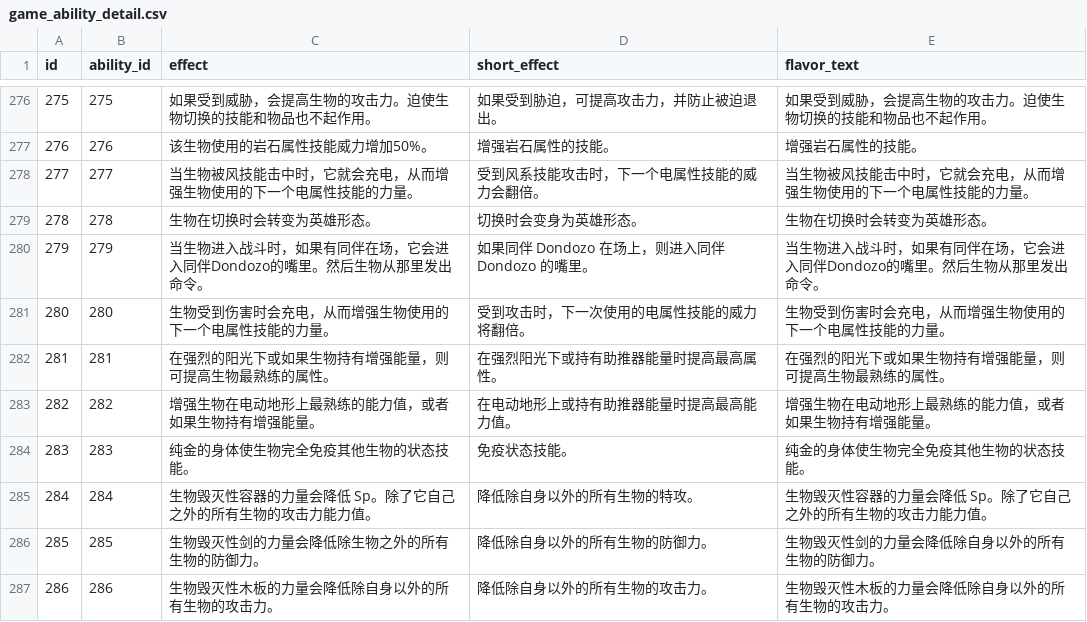
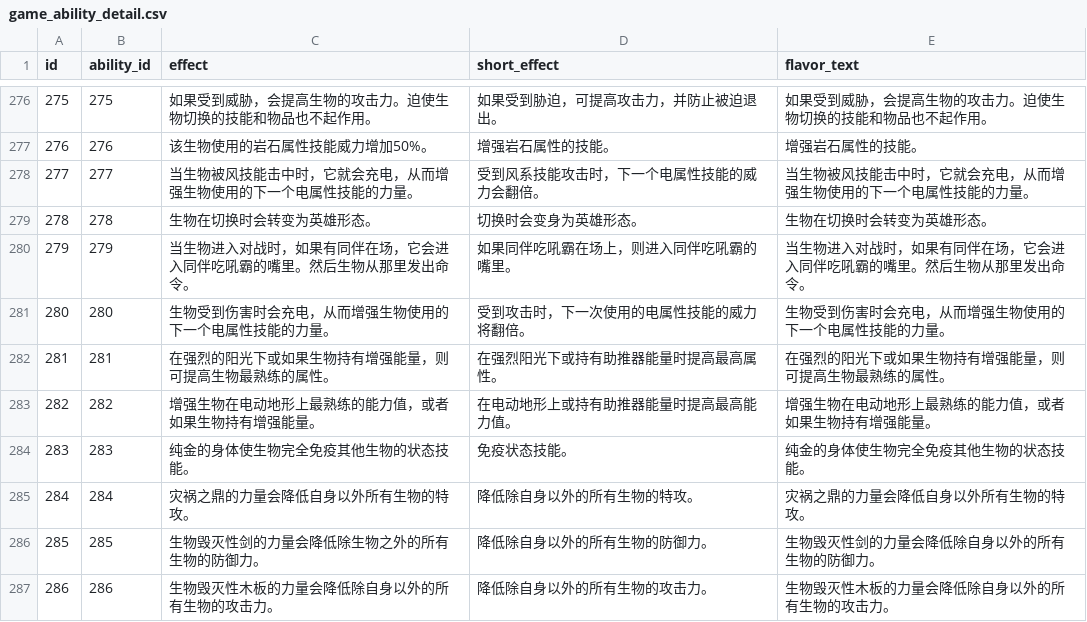
Before and after one commit to lishangbu/avalon, a CSV file: migration/src/main/resources/db/changelog/data/game-data-extended/game_ability_detail.csv, drawn as a sheet; only a part is shown, gaps mark what is left out; the diff covers the shown part only.

Commit message:
fix(data): 修正特性说明文案

```diff
--- a/migration/src/main/resources/db/changelog/data/game-data-extended/game_ability_detail.csv
+++ b/migration/src/main/resources/db/changelog/data/game-data-extended/game_ability_detail.csv
@@ -279,3 +279,3 @@ id,ability_id,effect,short_effect,flavor_text
 278,278,生物在切换时会转变为英雄形态。,切换时会变身为英雄形态。,生物在切换时会转变为英雄形态。
-279,279,当生物进入战斗时，如果有同伴在场，它会进入同伴Dondozo的嘴里。然后生物从那里发出命令。,如果同伴 Dondozo 在场上，则进入同伴 Dondozo 的嘴里。,当生物进入战斗时，如果有同伴在场，它会进入同伴Dondozo的嘴里。然后生物从那里发出命令。
+279,279,当生物进入对战时，如果有同伴在场，它会进入同伴吃吼霸的嘴里。然后生物从那里发出命令。,如果同伴吃吼霸在场上，则进入同伴吃吼霸的嘴里。,当生物进入对战时，如果有同伴在场，它会进入同伴吃吼霸的嘴里。然后生物从那里发出命令。
 280,280,生物受到伤害时会充电，从而增强生物使用的下一个电属性技能的力量。,受到攻击时，下一次使用的电属性技能的威力将翻倍。,生物受到伤害时会充电，从而增强生物使用的下一个电属性技能的力量。
@@ -284,3 +284,3 @@ id,ability_id,effect,short_effect,flavor_text
 283,283,纯金的身体使生物完全免疫其他生物的状态技能。,免疫状态技能。,纯金的身体使生物完全免疫其他生物的状态技能。
-284,284,生物毁灭性容器的力量会降低 Sp。除了它自己之外的所有生物的攻击力能力值。,降低除自身以外的所有生物的特攻。,生物毁灭性容器的力量会降低 Sp。除了它自己之外的所有生物的攻击力能力值。
+284,284,灾祸之鼎的力量会降低自身以外所有生物的特攻。,降低除自身以外的所有生物的特攻。,灾祸之鼎的力量会降低自身以外所有生物的特攻。
 285,285,生物毁灭性剑的力量会降低除生物之外的所有生物的防御力。,降低除自身以外的所有生物的防御力。,生物毁灭性剑的力量会降低除自身以外的所有生物的防御力。
```
Also changed, not shown: 33 edited cells elsewhere in this file, 1 other file.
